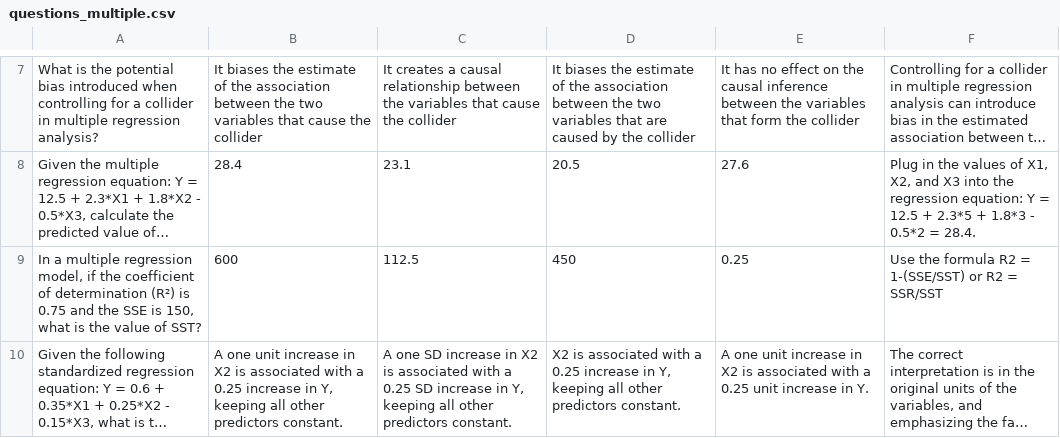
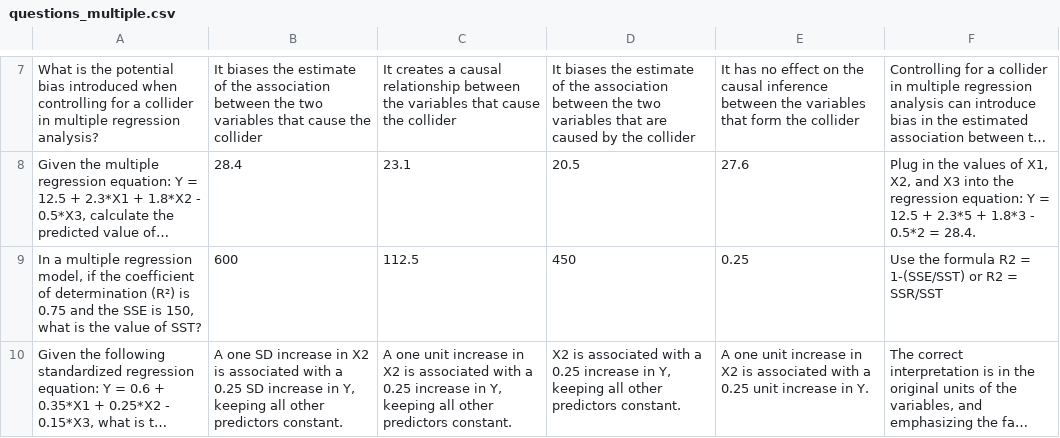
Before and after one commit to cjvanlissa/stats12, a CSV file: questions_multiple.csv, drawn as a sheet; only a part is shown, gaps mark what is left out; long unchanged cells end in …; the diff names each change by its address in the sheet, - before the commit and + after, or states it on an @@ line.

```diff
--- a/questions_multiple.csv
+++ b/questions_multiple.csv
-B10: A one unit increase in X2 is associated with a 0.25 increase in…
+B10: A one SD increase in X2 is associated with a 0.25 SD increase in…
-C10: A one SD increase in X2 is associated with a 0.25 SD increase in…
+C10: A one unit increase in X2 is associated with a 0.25 increase in…
```
Also changed, not shown: 6 other files.
